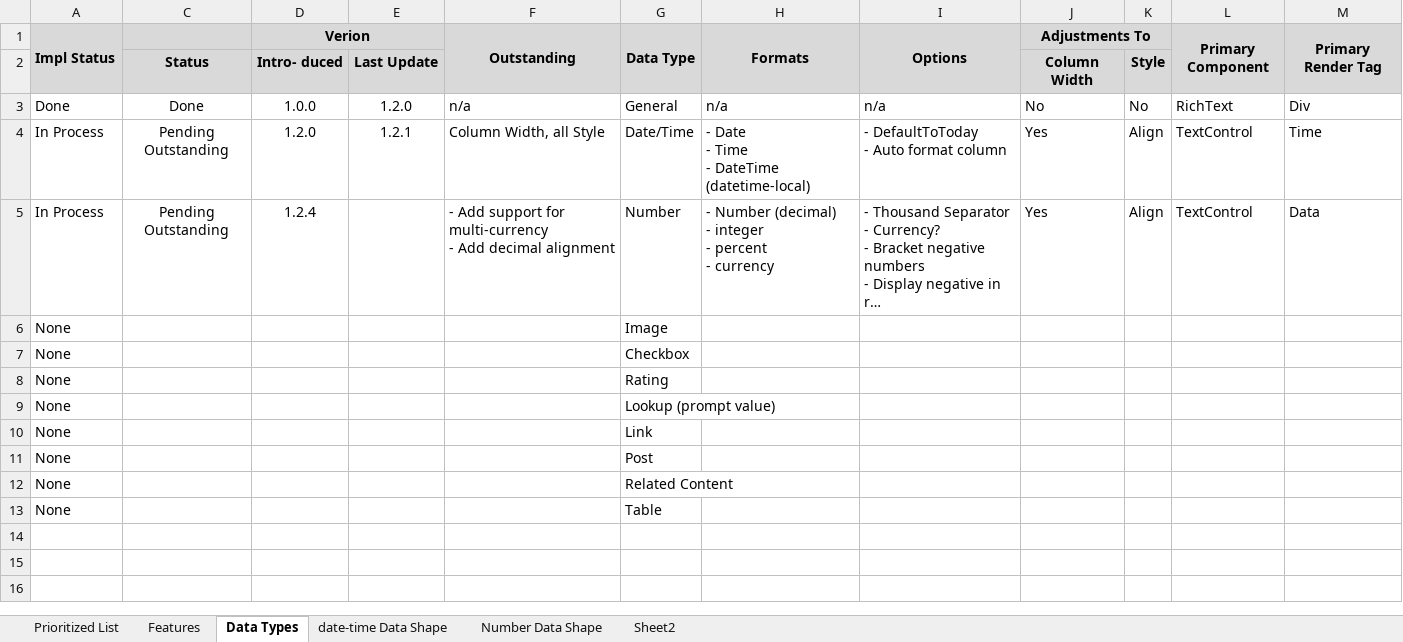
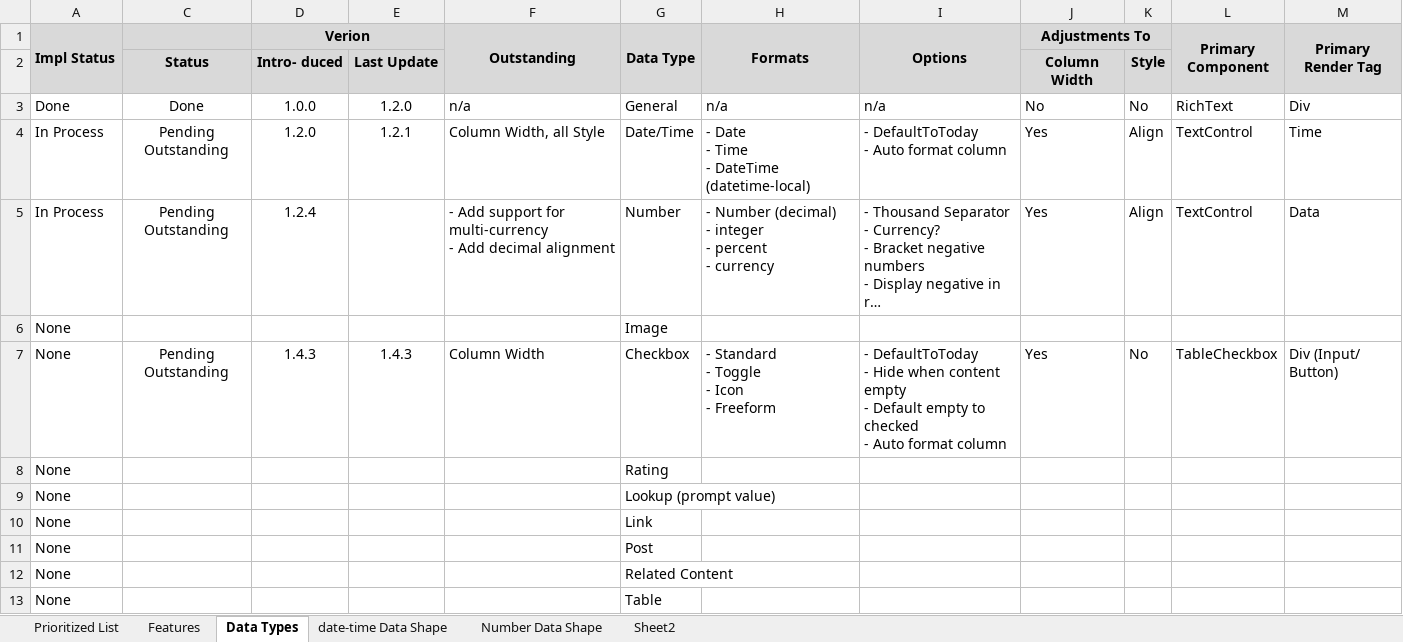
Before and after one commit to gschaub/dynamic-tables, an Excel workbook: Development Docs/ToDo.xlsx, sheet Data Types, drawn as a sheet; long unchanged cells end in …; values as stored, in another font and other column widths than the file's, no borders; removed rows and columns are numbered as before the commit, all else as after; ↵ is a line break in a cell; the diff names each change by its address in the sheet, - before the commit and + after, or states it on an @@ line.

```diff
--- a/Development Docs/ToDo.xlsx (sheet Data Types)
+++ b/Development Docs/ToDo.xlsx (sheet Data Types)
-row 7: None |  |  |  |  | Checkbox
+row 7: None | Pending Outstanding | 1.4.3 | 1.4.3 | Column Width | Checkbox | - Standard ↵ - Toggle ↵ - Icon ↵ - Freeform | - DefaultToToday ↵ - Hide when content empty ↵ - Default empty to checked ↵ - Auto format column | Yes | No | TableCheckbox | Div (Input/ Button)
```
Also changed, not shown: sheet Prioritized List, sheet Features, 2 other files.
